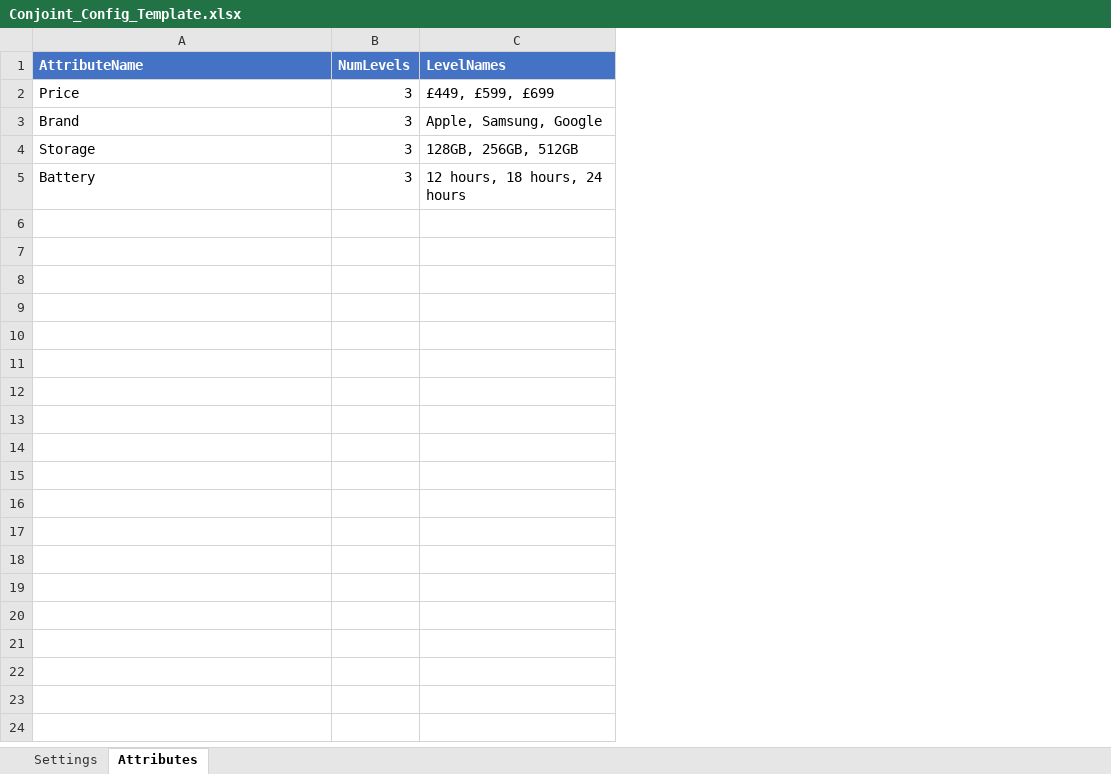
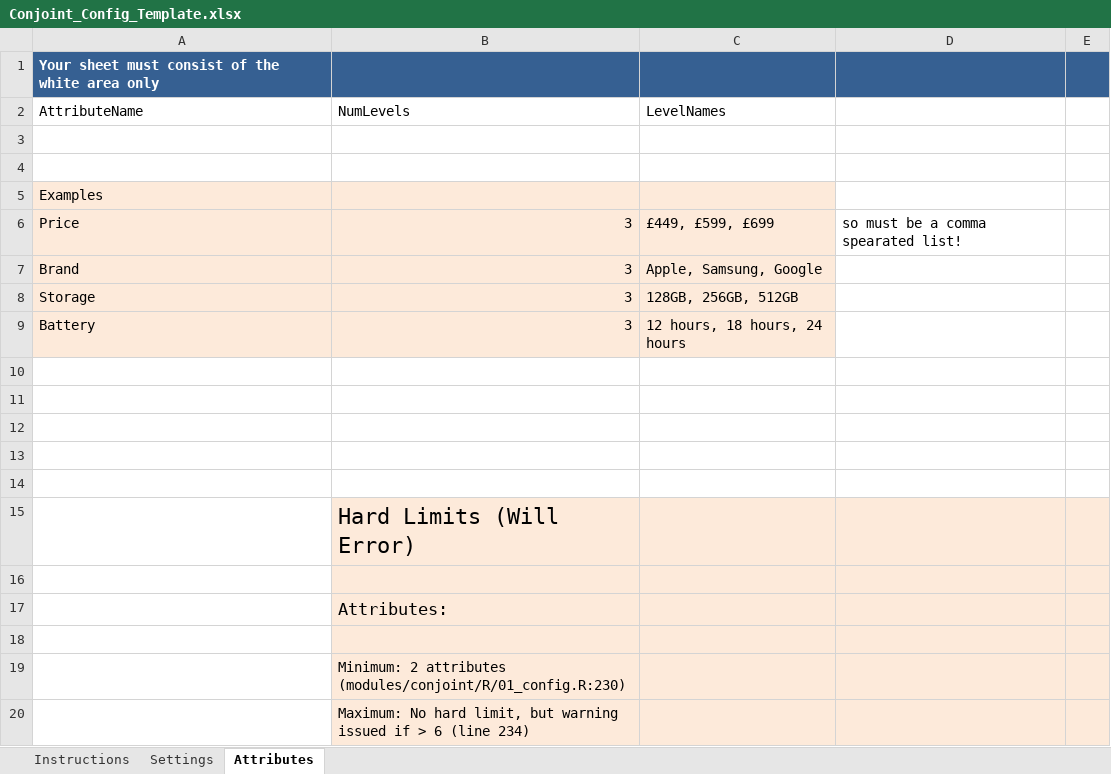
Before and after one commit to DuncanRBrett/Turas, an Excel workbook: templates/Conjoint_Config_Template.xlsx, sheet Attributes, drawn as a sheet; only a part is shown; values as stored, in another font and other column widths than the file's, no borders; removed rows and columns are numbered as before the commit, all else as after; the diff covers the shown part only; the diff names each change by its address in the sheet, - before the commit and + after, or states it on an @@ line.

```diff
--- a/templates/Conjoint_Config_Template.xlsx (sheet Attributes)
+++ b/templates/Conjoint_Config_Template.xlsx (sheet Attributes)
+sheet tab: Instructions
-column B, rows 1-5: NumLevels | 3 | 3 | 3 | 3
+column B, row 2: NumLevels; rows 6-9: all 3
+column D, row 6: so must be a comma spearated list!
+column E, empty
+row 1: Your sheet must consist of the white area only
@@ A2 fill: #4472C4 → none, bold: on → off, text colour: #FFFFFF → black @@
@@ C2 fill: #4472C4 → none, bold: on → off, text colour: #FFFFFF → black @@
+row 3: (empty)
+row 4: (empty)
+row 5: Examples
-A6:A9 fill: none
+A6:A9 fill: #FDEADA
-C6:C9 fill: none
+C6:C9 fill: #FDEADA
+row 10: (empty)
+row 11: (empty)
+row 12: (empty)
+row 13: (empty)
+row 14: (empty)
+row 15:  | Hard Limits (Will Error)
+row 16: (empty)
+row 17:  | Attributes:
+row 18: (empty)
+row 19:  | Minimum: 2 attributes (modules/conjoint/R/01_config.R:230)
+row 20:  | Maximum: No hard limit, but warning issued if > 6 (line 234)
```
Also changed, not shown: 56 added rows elsewhere in this sheet, sheet Settings, templates/Confidence_Config_Template.xlsx, templates/KeyDriver_Config_Template.xlsx, 37 other files.
